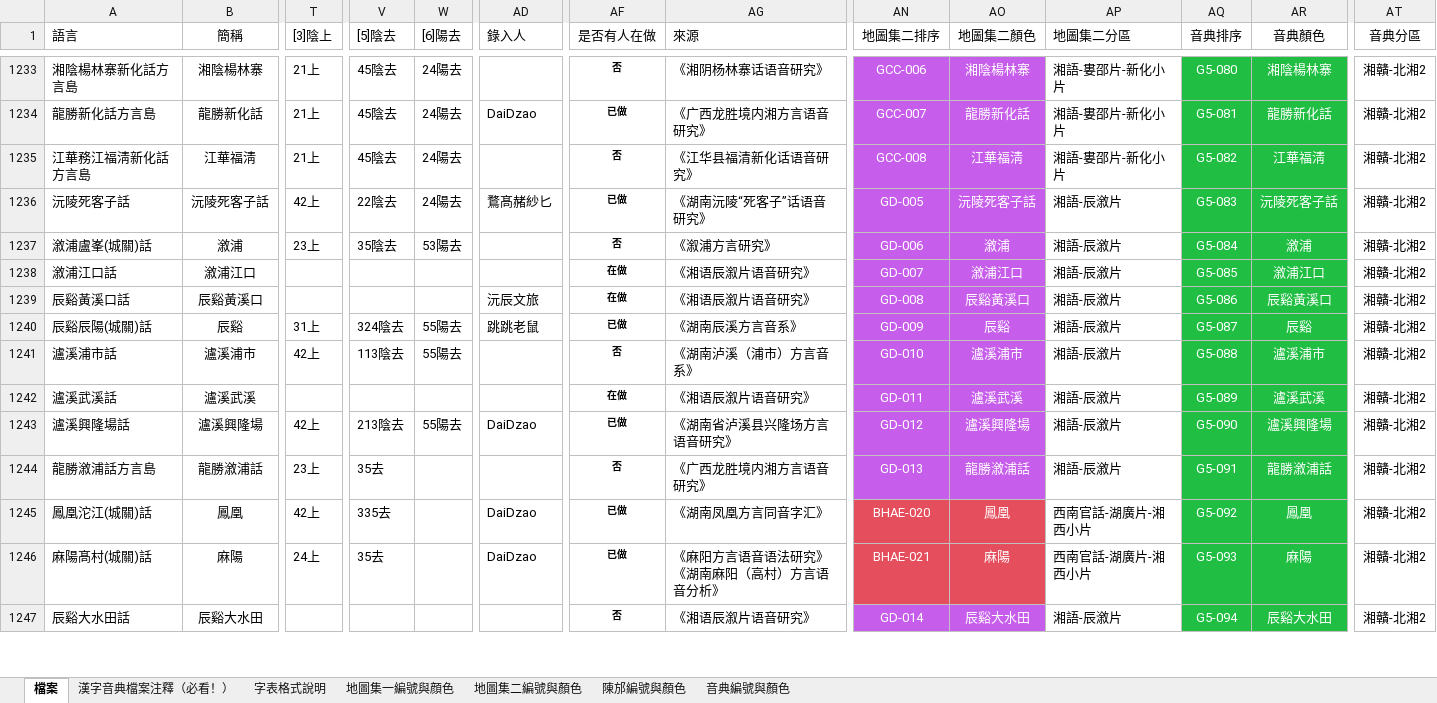
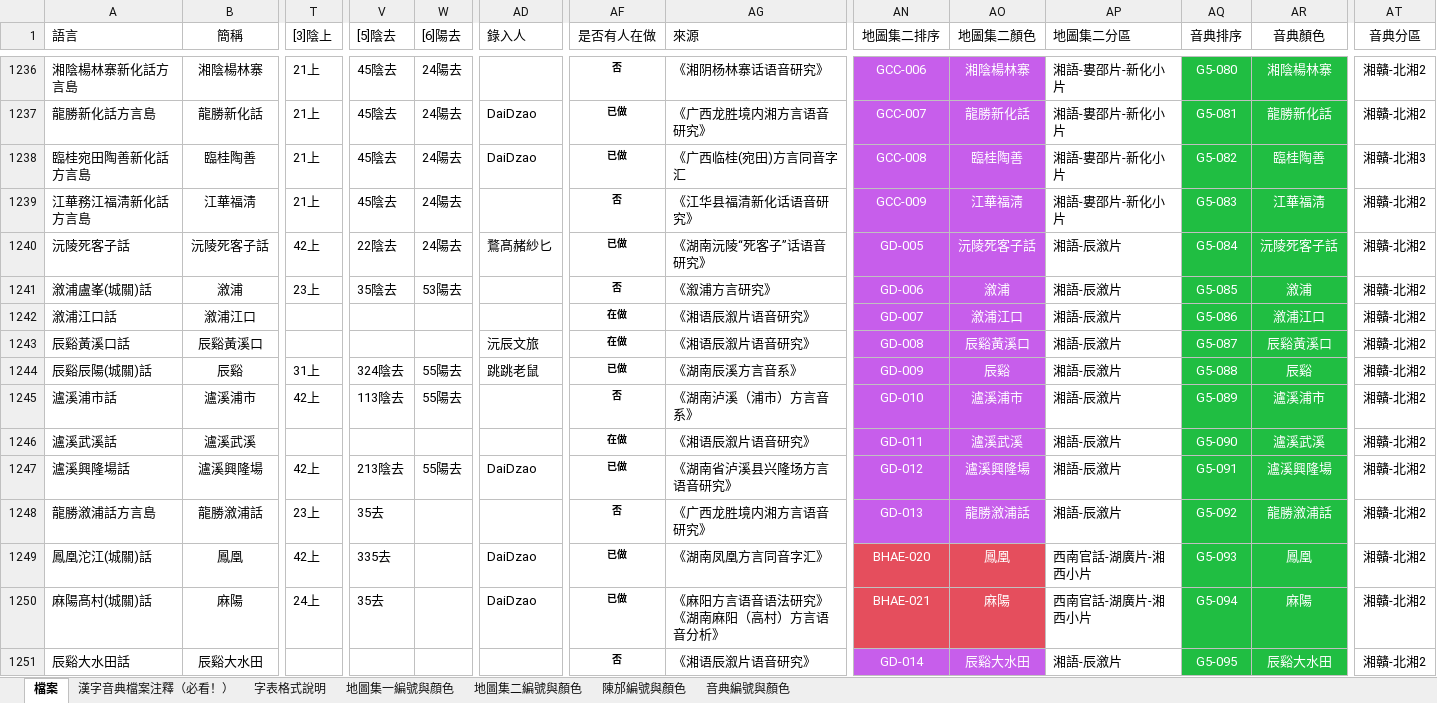
Before and after one commit to osfans/MCPDict, an Excel workbook: tools/漢字音典字表檔案（長期更新）.xlsx, sheet 檔案, drawn as a sheet; only a part is shown, gaps mark what is left out; values as stored, in another font and other column widths than the file's, no borders; addresses are those after the commit; rows hold the shown columns only; the diff covers the shown part only; the diff names each change by its address in the sheet, - before the commit and + after, or states it on an @@ line.

```diff
--- a/tools/漢字音典字表檔案（長期更新）.xlsx (sheet 檔案)
+++ b/tools/漢字音典字表檔案（長期更新）.xlsx (sheet 檔案)
+row 1238: 臨桂宛田陶善新化話方言島 | 臨桂陶善 | 21上 | 45陰去 | 24陽去 | DaiDzao | 已做 | 《广西临桂(宛田)方言同音字汇 | GCC-008 | 臨桂陶善 | 湘語-婁邵片-新化小片 | G5-082 | 臨桂陶善 | 湘贛-北湘3
-AN1239 (地圖集二排序): GCC-008
+AN1239 (地圖集二排序): GCC-009
-AQ1239 (音典排序): G5-082
+AQ1239 (音典排序): G5-083
-AQ1240 (音典排序): G5-083
+AQ1240 (音典排序): G5-084
-AQ1241 (音典排序): G5-084
+AQ1241 (音典排序): G5-085
-AQ1242 (音典排序): G5-085
+AQ1242 (音典排序): G5-086
-AQ1243 (音典排序): G5-086
+AQ1243 (音典排序): G5-087
-AQ1244 (音典排序): G5-087
+AQ1244 (音典排序): G5-088
-AQ1245 (音典排序): G5-088
+AQ1245 (音典排序): G5-089
-AQ1246 (音典排序): G5-089
+AQ1246 (音典排序): G5-090
-AQ1247 (音典排序): G5-090
+AQ1247 (音典排序): G5-091
-AQ1248 (音典排序): G5-091
+AQ1248 (音典排序): G5-092
-AQ1249 (音典排序): G5-092
+AQ1249 (音典排序): G5-093
-AQ1250 (音典排序): G5-093
+AQ1250 (音典排序): G5-094
-AQ1251 (音典排序): G5-094
+AQ1251 (音典排序): G5-095
```
Also changed, not shown: 3 added rows and 119 edited cells elsewhere in this sheet, 28 other files.
